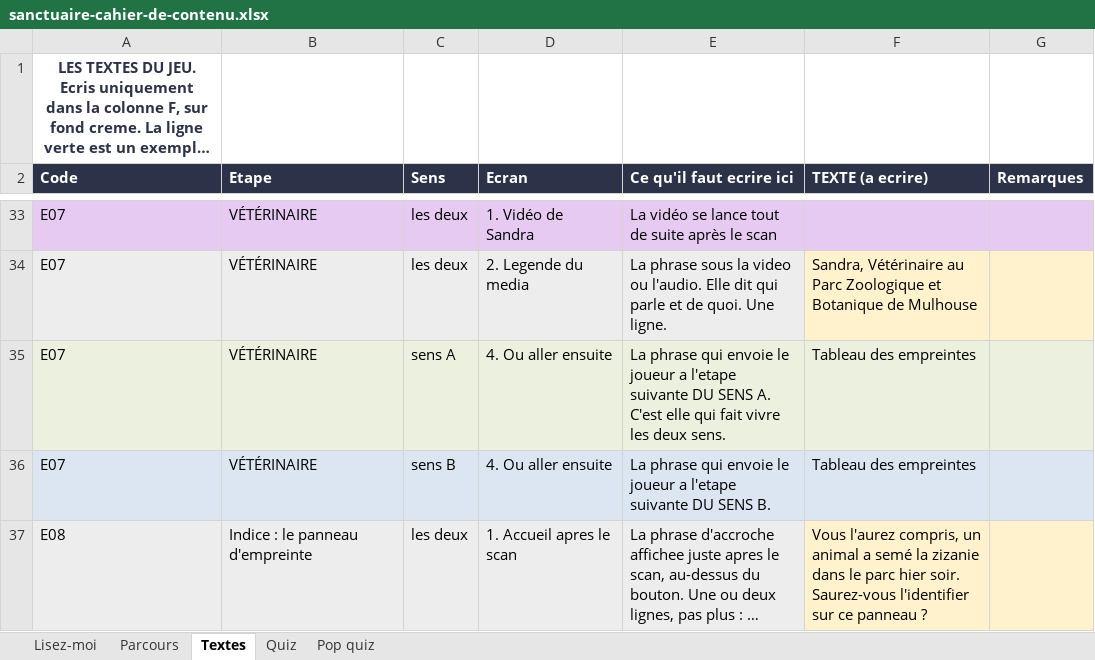
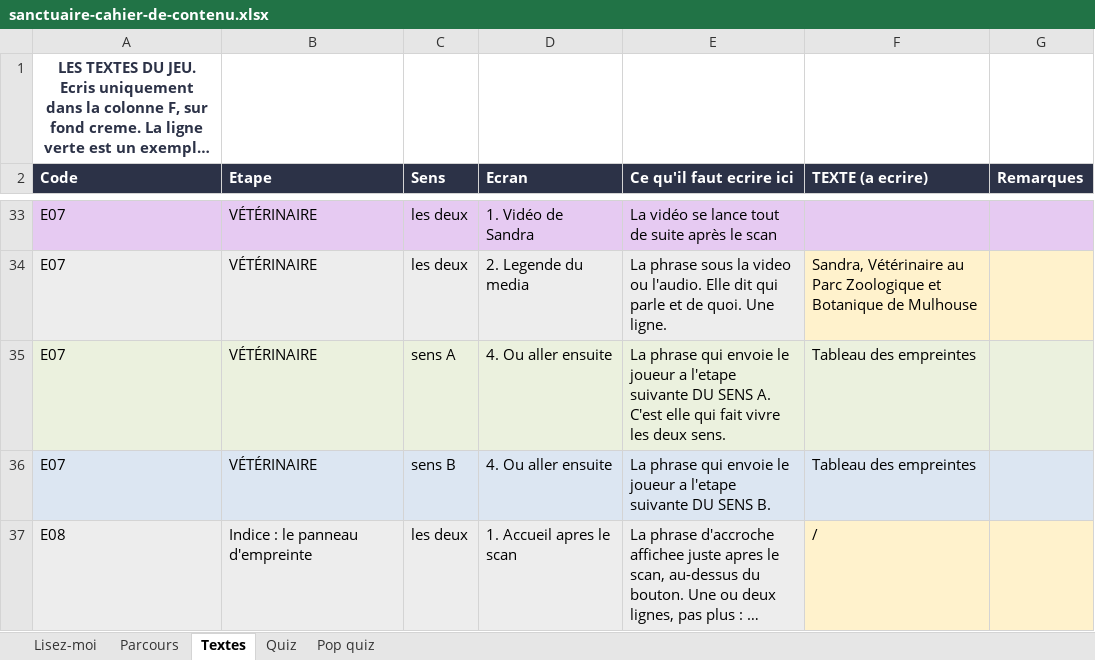
Before and after one commit to Evadigiu/sanctuaire-des-brumes, an Excel workbook: contenu/sanctuaire-cahier-de-contenu.xlsx, sheet Textes, drawn as a sheet; only a part is shown, gaps mark what is left out; long unchanged cells end in …; values as stored, in another font and other column widths than the file's, no borders; the diff covers the shown part only; the diff names each change by its address in the sheet, - before the commit and + after, or states it on an @@ line.

```diff
--- a/contenu/sanctuaire-cahier-de-contenu.xlsx (sheet Textes)
+++ b/contenu/sanctuaire-cahier-de-contenu.xlsx (sheet Textes)
-F37 (TEXTE (a ecrire)): Vous l'aurez compris, un animal a semé la zizanie dans le parc hier soir. Saurez-vous l'identifier sur ce panneau ?
+F37 (TEXTE (a ecrire)): /
```
Also changed, not shown: 1 added row and 3 edited cells elsewhere in this sheet, 8 other files.
